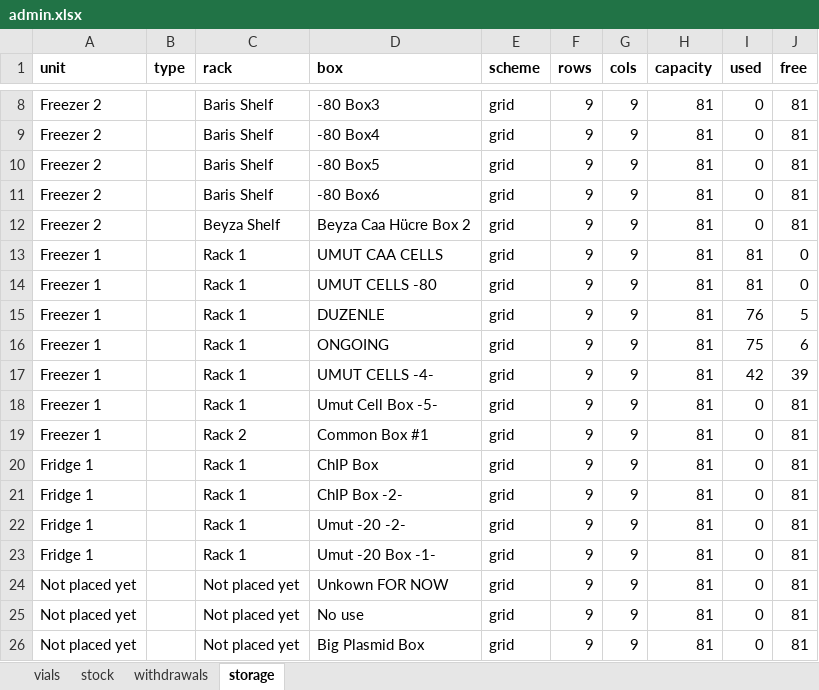
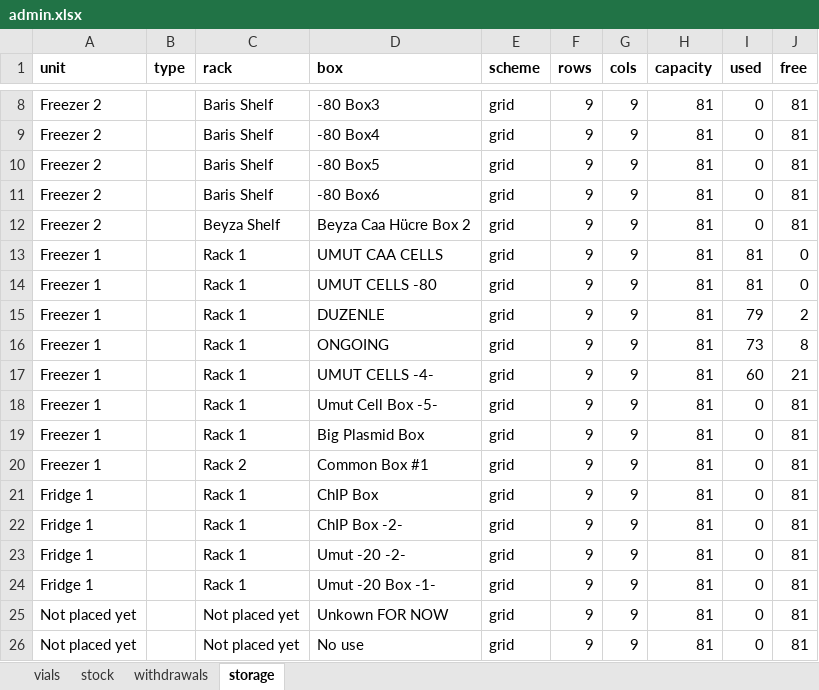
Before and after one commit to ucagiral/cagiral-schedule, an Excel workbook: cellstocks/data/admin.xlsx, sheet storage, drawn as a sheet; only a part is shown, gaps mark what is left out; values as stored, in another font and other column widths than the file's, no borders; removed rows and columns are numbered as before the commit, all else as after; the diff names each change by its address in the sheet, - before the commit and + after, or states it on an @@ line.

```diff
--- a/cellstocks/data/admin.xlsx (sheet storage)
+++ b/cellstocks/data/admin.xlsx (sheet storage)
-I15 (used): 76
+I15 (used): 79
-J15 (free): 5
+J15 (free): 2
-I16 (used): 75
+I16 (used): 73
-J16 (free): 6
+J16 (free): 8
-I17 (used): 42
+I17 (used): 60
-J17 (free): 39
+J17 (free): 21
+row 19: Freezer 1 |  | Rack 1 | Big Plasmid Box | grid | 9 | 9 | 81 | 0 | 81
-row 26: Not placed yet |  | Not placed yet | Big Plasmid Box | grid | 9 | 9 | 81 | 0 | 81
```
Also changed, not shown: sheet vials, sheet stock, sheet withdrawals, cellstocks/data/baris.xlsx, cellstocks/data/beyzat.xlsx, 2 other files.
